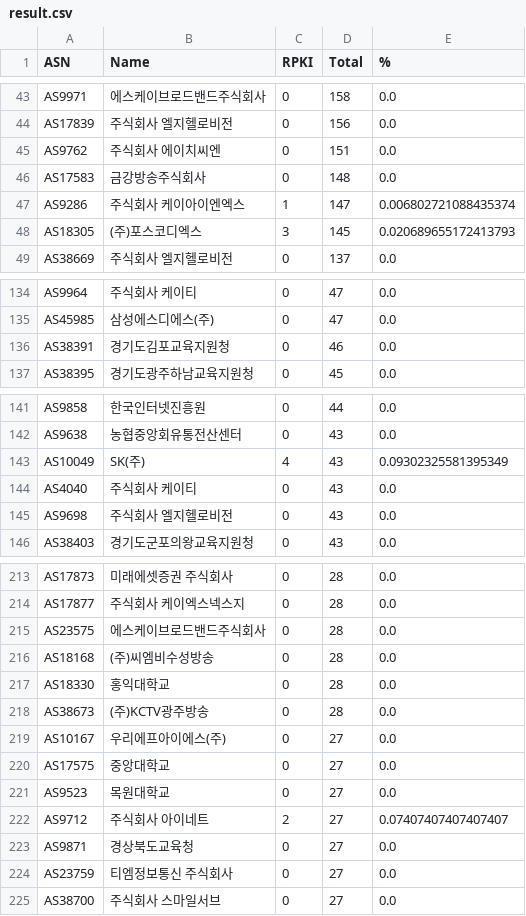
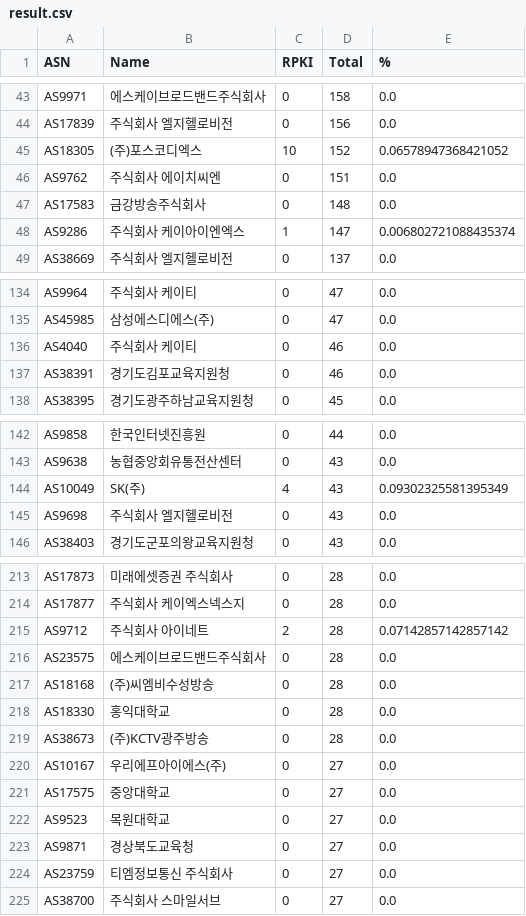
Before and after one commit to dxdxdt/rpki-tracker-kr, a CSV file: result.csv, drawn as a sheet; only a part is shown, gaps mark what is left out; removed rows and columns are numbered as before the commit, all else as after; the diff covers the shown part only; the diff names each change by its address in the sheet, - before the commit and + after, or states it on an @@ line.

Commit message:
Data snapshot commit
Signed-off-by: Snapshot Automation Bot <_@users.noreply.github.com>

```diff
--- a/result.csv
+++ b/result.csv
+row 45: AS18305 | (주)포스코디엑스 | 10 | 152 | 0.06578947368421052
-row 48: AS18305 | (주)포스코디엑스 | 3 | 145 | 0.020689655172413793
+row 136: AS4040 | 주식회사 케이티 | 0 | 46 | 0.0
-row 144: AS4040 | 주식회사 케이티 | 0 | 43 | 0.0
+row 215: AS9712 | 주식회사 아이네트 | 2 | 28 | 0.07142857142857142
-row 222: AS9712 | 주식회사 아이네트 | 2 | 27 | 0.07407407407407407
```
Also changed, not shown: 1 moved row and 5 edited cells elsewhere in this file, 7 other files.
